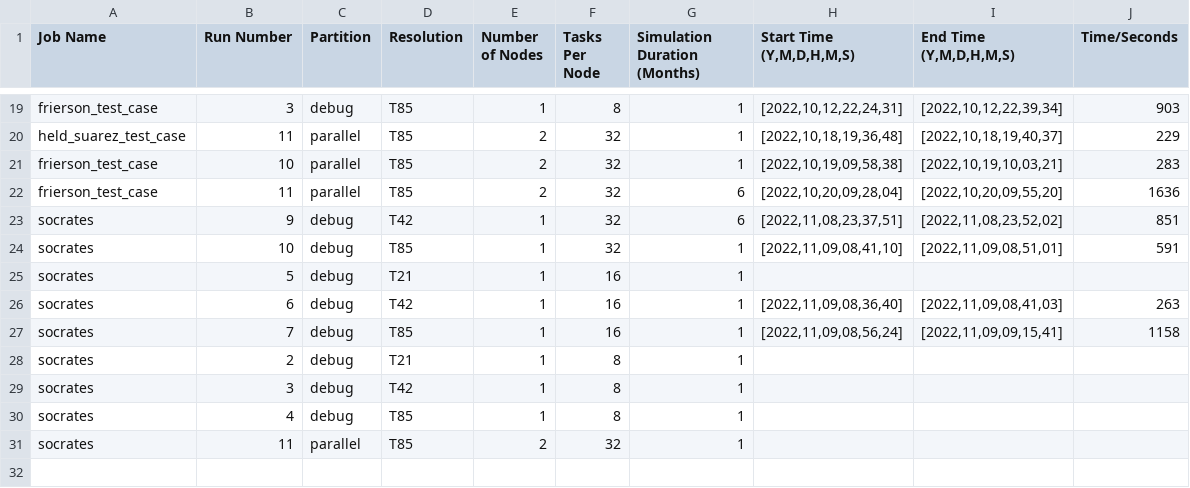
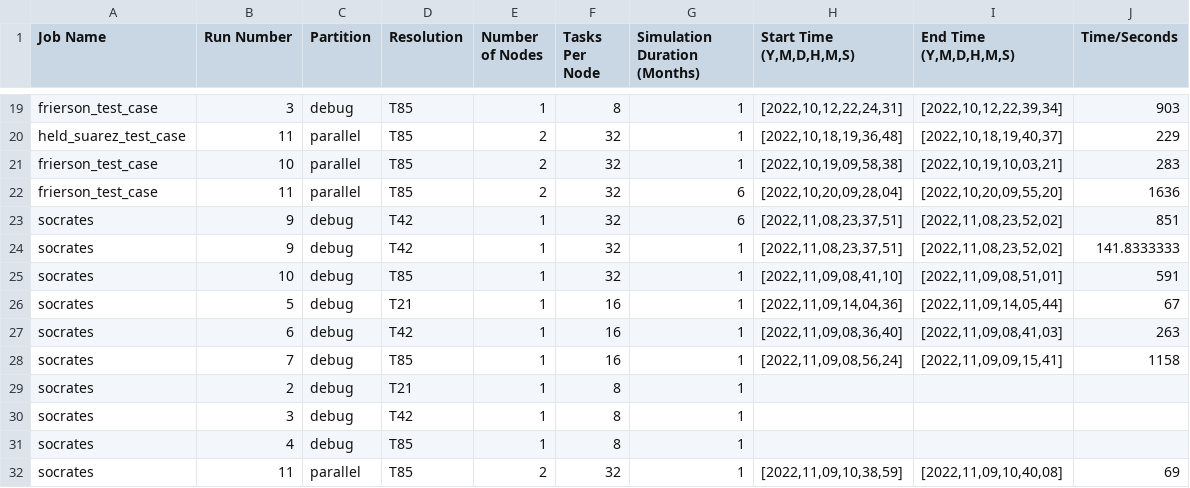
Before and after one commit to jduffield65/Isca, a CSV file: jobs/benchmarking/task_times.csv, drawn as a sheet; only a part is shown, gaps mark what is left out.

Commit message:
Add socrates to diagnostic plots

```diff
--- a/jobs/benchmarking/task_times.csv
+++ b/jobs/benchmarking/task_times.csv
@@ -23,4 +23,5 @@ frierson_test_case,11,parallel,T85,2,32,6,"[2022,10,20,09,28,04]","[2022,10,20,0
 socrates,9,debug,T42,1,32,6,"[2022,11,08,23,37,51]","[2022,11,08,23,52,02]",851
+socrates,9,debug,T42,1,32,1,"[2022,11,08,23,37,51]","[2022,11,08,23,52,02]",141.8333333
 socrates,10,debug,T85,1,32,1,"[2022,11,09,08,41,10]","[2022,11,09,08,51,01]",591
-socrates,5,debug,T21,1,16,1,,,
+socrates,5,debug,T21,1,16,1,"[2022,11,09,14,04,36]","[2022,11,09,14,05,44]",67
 socrates,6,debug,T42,1,16,1,"[2022,11,09,08,36,40]","[2022,11,09,08,41,03]",263
@@ -30,2 +31,2 @@ socrates,3,debug,T42,1,8,1,,,
 socrates,4,debug,T85,1,8,1,,,
-socrates,11,parallel,T85,2,32,1,,,
+socrates,11,parallel,T85,2,32,1,"[2022,11,09,10,38,59]","[2022,11,09,10,40,08]",69
```
Also changed, not shown: 7 other files.
